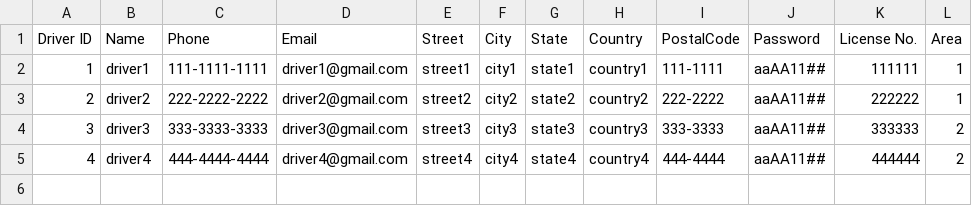
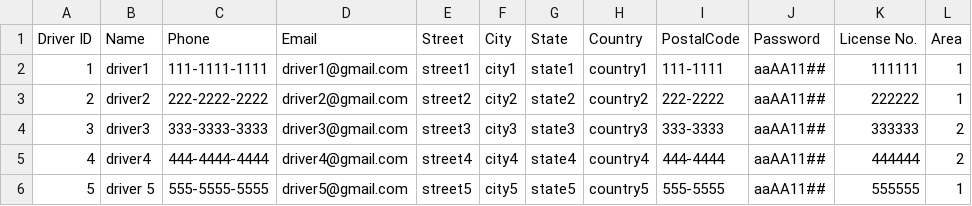
Before and after one commit to Darijan444/Assassment2_Taxi, a CSV file: Taxi_Trip/DriverList.csv, drawn as a sheet; the diff names each change by its address in the sheet, - before the commit and + after, or states it on an @@ line.

```diff
--- a/Taxi_Trip/DriverList.csv
+++ b/Taxi_Trip/DriverList.csv
+row 6: 5 | driver 5 | 555-5555-5555 | driver5@gmail.com | street5 | city5 | state5 | country5 | 555-5555 | aaAA11## | 555555 | 1
```
Also changed, not shown: Taxi_Trip/AdminList.csv, Taxi_Trip/CustomerList.csv, 12 other files.
